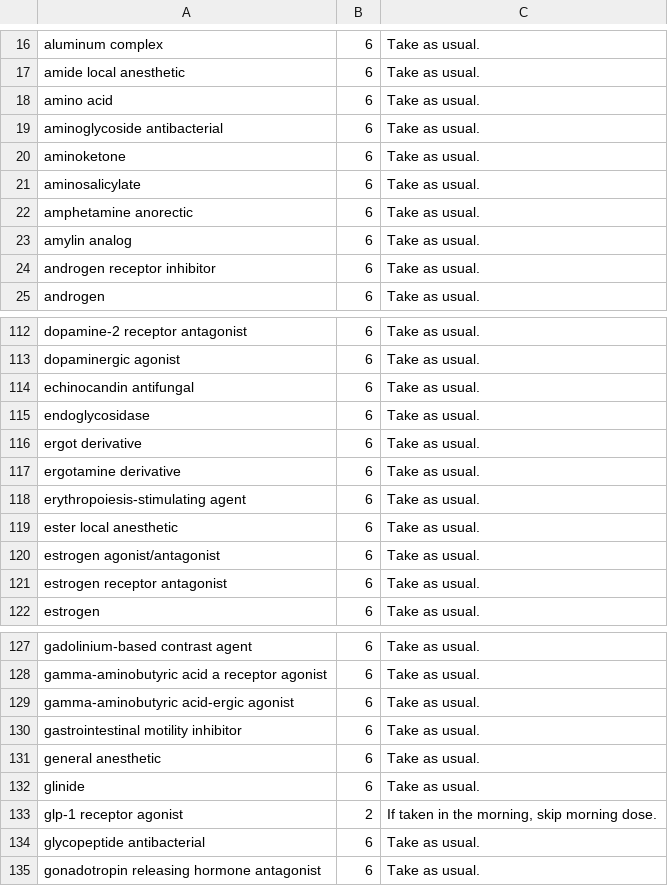
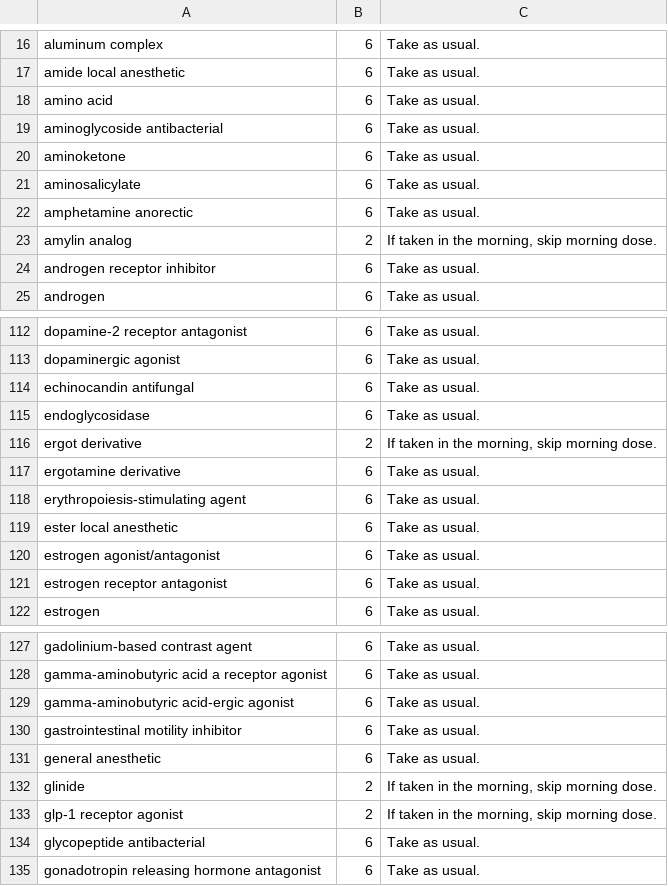
Before and after one commit to BenU/surgerydaymeds, a CSV file: epcs_with_rules.csv, drawn as a sheet; only a part is shown, gaps mark what is left out.

Commit message:
update rules for diabetes:other meds

```diff
--- a/epcs_with_rules.csv
+++ b/epcs_with_rules.csv
@@ -22,3 +22,3 @@
 "amphetamine anorectic",6,"Take as usual."
-"amylin analog",6,"Take as usual."
+"amylin analog",2,"If taken in the morning, skip morning dose."
 "androgen receptor inhibitor",6,"Take as usual."
@@ -115,3 +115,3 @@
 "endoglycosidase",6,"Take as usual."
-"ergot derivative",6,"Take as usual."
+"ergot derivative",2,"If taken in the morning, skip morning dose."
 "ergotamine derivative",6,"Take as usual."
@@ -131,3 +131,3 @@
 "general anesthetic",6,"Take as usual."
-"glinide",6,"Take as usual."
+"glinide",2,"If taken in the morning, skip morning dose."
 "glp-1 receptor agonist",2,"If taken in the morning, skip morning dose."
```
